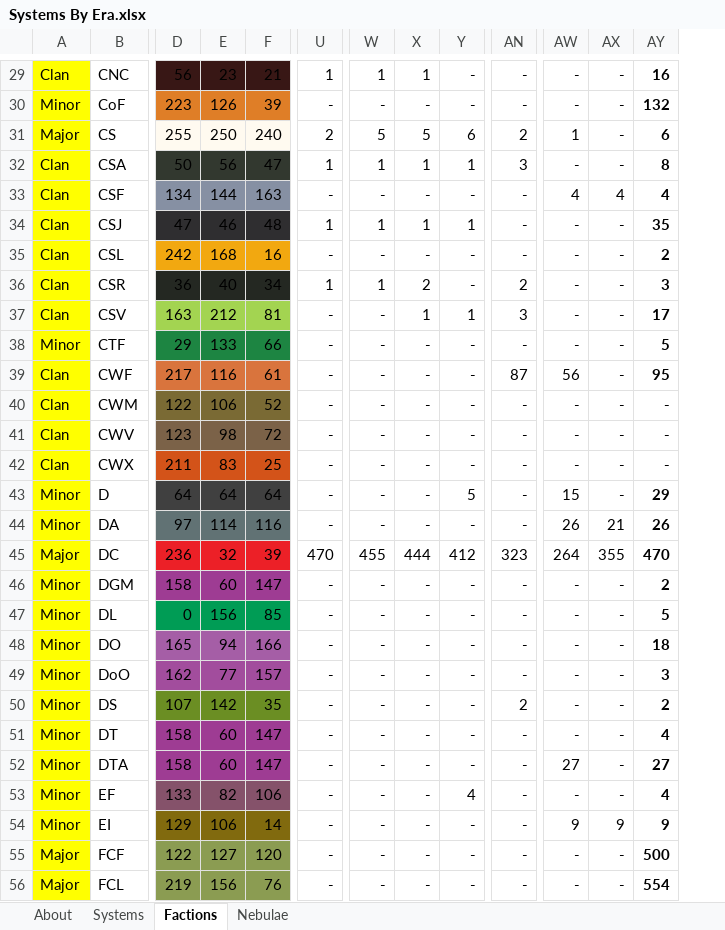
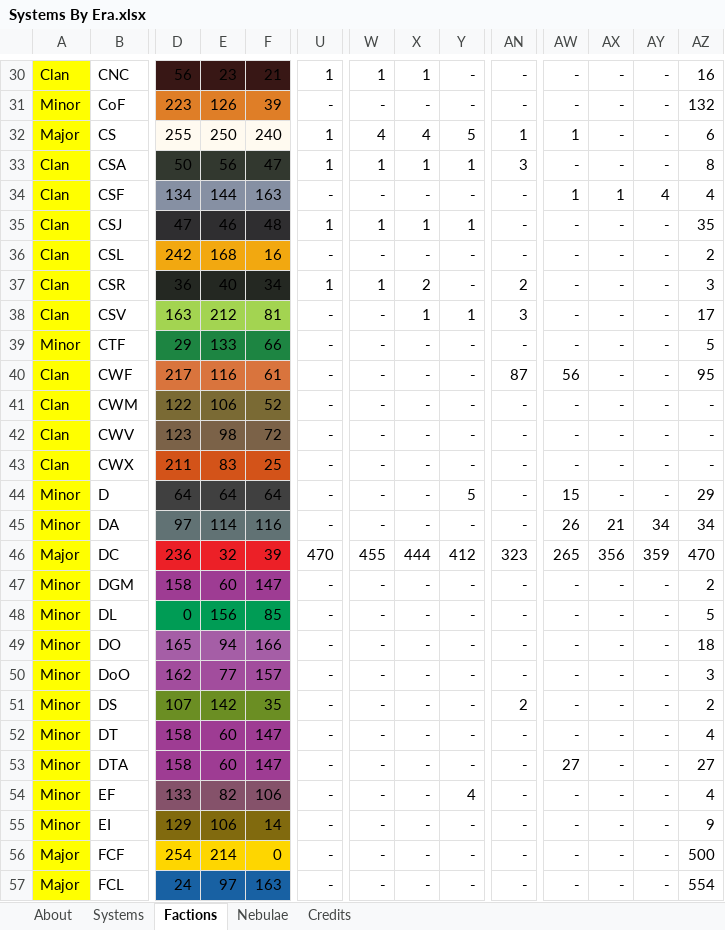
Before and after one commit to aquachris/sarna-img-generator, an Excel workbook: data/Systems By Era.xlsx, sheet Factions, drawn as a sheet; only a part is shown, gaps mark what is left out; values as stored, in another font and other column widths than the file's, no borders; charts and pictures and conditional formats not drawn; addresses are those after the commit; the diff covers the shown part only; the diff names each change by its address in the sheet, - before the commit and + after, or states it on an @@ line.

```diff
--- a/data/Systems By Era.xlsx (sheet Factions)
+++ b/data/Systems By Era.xlsx (sheet Factions)
+sheet tab: Credits
+column AY, rows 30-57: - | - | - | - | 4 | - | - | - | - | - | - | - | - | - | - | 34 | 359 | - | - | - | - | - | - | - | - | - | - | -
-AZ30:AZ57 bold: on
+AZ30:AZ57 bold: off
-U32: 2
+U32: 1
-W32: 5
+W32: 4
-X32: 5
+X32: 4
-Y32: 6
+Y32: 5
-AN32: 2
+AN32: 1
-AW34: 4
+AW34: 1
-AX34: 4
+AX34: 1
-AZ45: 26
+AZ45: 34
-AW46: 264
+AW46: 265
-AX46: 355
+AX46: 356
-AW55: 9
+AW55: -
-AX55: 9
+AX55: -
-D56:F56 fill: #8B9C52
+D56:F56 fill: #FED600
-D56: 122
+D56: 254
-E56: 127
+E56: 214
-F56: 120
+F56: 0
-D57:F57 fill: #8B9C52
+D57:F57 fill: #1861A3
-D57: 219
+D57: 24
-E57: 156
+E57: 97
-F57: 76
+F57: 163
```
Also changed, not shown: 4 added rows, 3 removed rows, 112 edited cells and cell formats elsewhere in this sheet, sheet Systems, sheet About, formulas that keep their value, charts or pictures, 7 other files.
